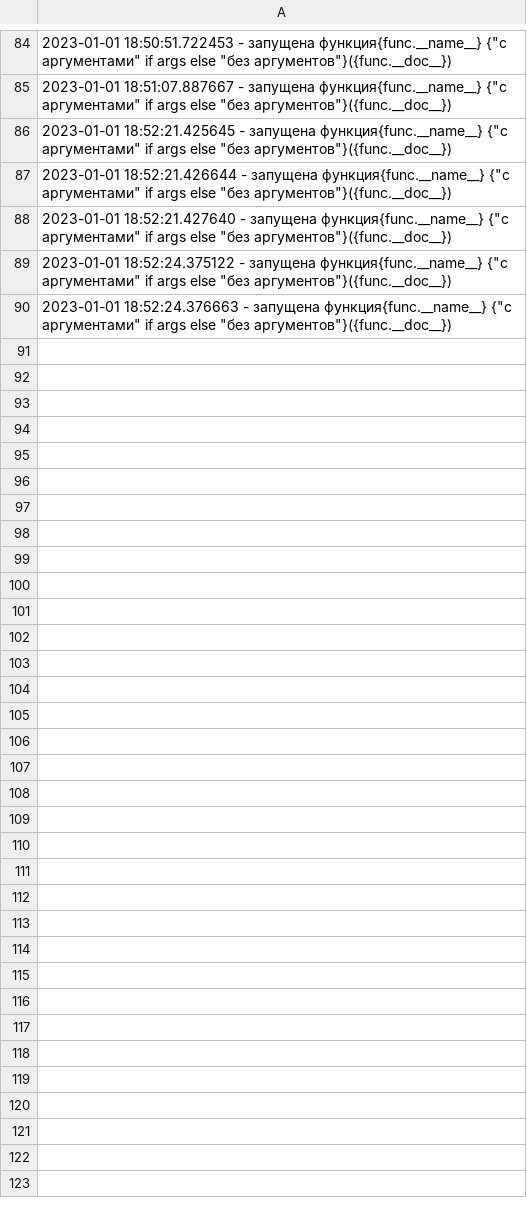
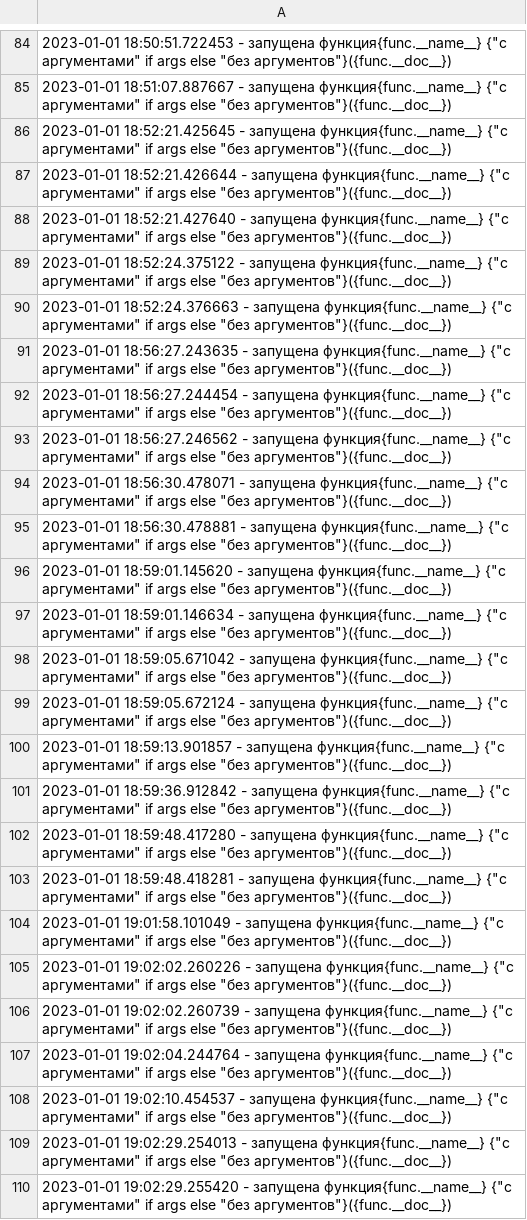
Before and after one commit to Lyubimskaya/Python_START, a CSV file: log.csv, drawn as a sheet; only a part is shown, gaps mark what is left out.

```diff
--- a/log.csv
+++ b/log.csv
@@ -90 +90,21 @@
 2023-01-01 18:52:24.376663 - запущена функция{func.__name__} {"с аргументами" if args else "без аргументов"}({func.__doc__})
+2023-01-01 18:56:27.243635 - запущена функция{func.__name__} {"с аргументами" if args else "без аргументов"}({func.__doc__})
+2023-01-01 18:56:27.244454 - запущена функция{func.__name__} {"с аргументами" if args else "без аргументов"}({func.__doc__})
+2023-01-01 18:56:27.246562 - запущена функция{func.__name__} {"с аргументами" if args else "без аргументов"}({func.__doc__})
+2023-01-01 18:56:30.478071 - запущена функция{func.__name__} {"с аргументами" if args else "без аргументов"}({func.__doc__})
+2023-01-01 18:56:30.478881 - запущена функция{func.__name__} {"с аргументами" if args else "без аргументов"}({func.__doc__})
+2023-01-01 18:59:01.145620 - запущена функция{func.__name__} {"с аргументами" if args else "без аргументов"}({func.__doc__})
+2023-01-01 18:59:01.146634 - запущена функция{func.__name__} {"с аргументами" if args else "без аргументов"}({func.__doc__})
+2023-01-01 18:59:05.671042 - запущена функция{func.__name__} {"с аргументами" if args else "без аргументов"}({func.__doc__})
+2023-01-01 18:59:05.672124 - запущена функция{func.__name__} {"с аргументами" if args else "без аргументов"}({func.__doc__})
+2023-01-01 18:59:13.901857 - запущена функция{func.__name__} {"с аргументами" if args else "без аргументов"}({func.__doc__})
+2023-01-01 18:59:36.912842 - запущена функция{func.__name__} {"с аргументами" if args else "без аргументов"}({func.__doc__})
+2023-01-01 18:59:48.417280 - запущена функция{func.__name__} {"с аргументами" if args else "без аргументов"}({func.__doc__})
+2023-01-01 18:59:48.418281 - запущена функция{func.__name__} {"с аргументами" if args else "без аргументов"}({func.__doc__})
+2023-01-01 19:01:58.101049 - запущена функция{func.__name__} {"с аргументами" if args else "без аргументов"}({func.__doc__})
+2023-01-01 19:02:02.260226 - запущена функция{func.__name__} {"с аргументами" if args else "без аргументов"}({func.__doc__})
+2023-01-01 19:02:02.260739 - запущена функция{func.__name__} {"с аргументами" if args else "без аргументов"}({func.__doc__})
+2023-01-01 19:02:04.244764 - запущена функция{func.__name__} {"с аргументами" if args else "без аргументов"}({func.__doc__})
+2023-01-01 19:02:10.454537 - запущена функция{func.__name__} {"с аргументами" if args else "без аргументов"}({func.__doc__})
+2023-01-01 19:02:29.254013 - запущена функция{func.__name__} {"с аргументами" if args else "без аргументов"}({func.__doc__})
+2023-01-01 19:02:29.255420 - запущена функция{func.__name__} {"с аргументами" if args else "без аргументов"}({func.__doc__})
```
Also changed, not shown: 3 other files.
